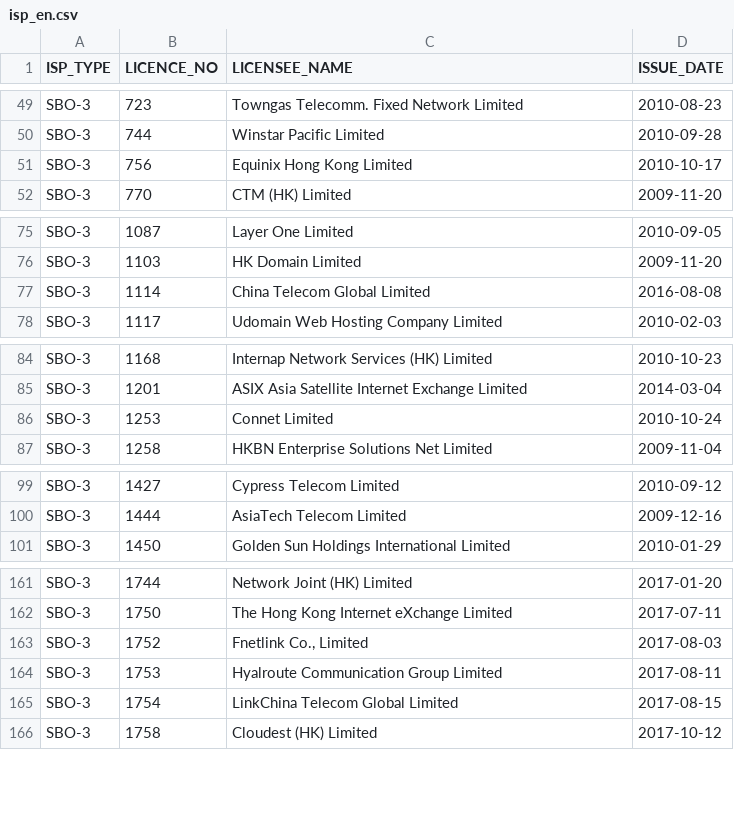
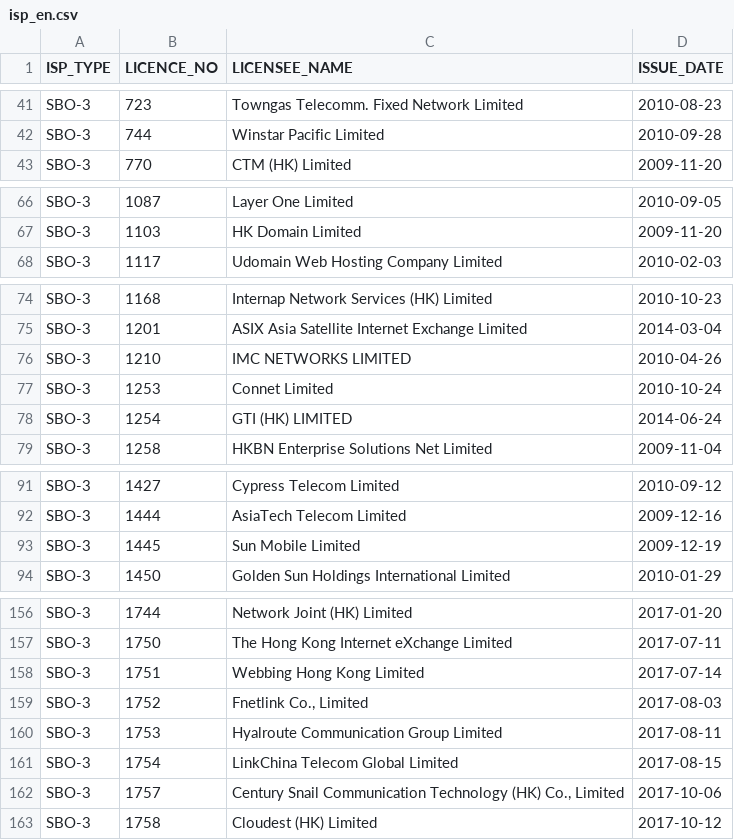
Before and after one commit to gfrmin/ofca-hk-data, a CSV file: isp_en.csv, drawn as a sheet; only a part is shown, gaps mark what is left out; the diff covers the shown part only.

```diff
--- a/isp_en.csv
+++ b/isp_en.csv
@@ -50,3 +42,2 @@ SBO-3,723,"Towngas Telecomm. Fixed Network Limited",2010-08-23
 SBO-3,744,"Winstar Pacific Limited",2010-09-28
-SBO-3,756,"Equinix Hong Kong Limited",2010-10-17
 SBO-3,770,"CTM (HK) Limited",2009-11-20
@@ -76,3 +67,2 @@ SBO-3,1087,"Layer One Limited",2010-09-05
 SBO-3,1103,"HK Domain Limited",2009-11-20
-SBO-3,1114,"China Telecom Global Limited",2016-08-08
 SBO-3,1117,"Udomain Web Hosting Company Limited",2010-02-03
@@ -85,3 +75,5 @@ SBO-3,1168,"Internap Network Services (HK) Limited",2010-10-23
 SBO-3,1201,"ASIX Asia Satellite Internet Exchange Limited",2014-03-04
+SBO-3,1210,"IMC NETWORKS LIMITED",2010-04-26
 SBO-3,1253,"Connet Limited",2010-10-24
+SBO-3,1254,"GTI (HK) LIMITED",2014-06-24
 SBO-3,1258,"HKBN Enterprise Solutions Net Limited",2009-11-04
@@ -100,2 +92,3 @@ SBO-3,1427,"Cypress Telecom Limited",2010-09-12
 SBO-3,1444,"AsiaTech Telecom Limited",2009-12-16
+SBO-3,1445,"Sun Mobile Limited",2009-12-19
 SBO-3,1450,"Golden Sun Holdings International Limited",2010-01-29
@@ -162,2 +157,3 @@ SBO-3,1744,"Network Joint (HK) Limited",2017-01-20
 SBO-3,1750,"The Hong Kong Internet eXchange Limited",2017-07-11
+SBO-3,1751,"Webbing Hong Kong Limited",2017-07-14
 SBO-3,1752,"Fnetlink Co., Limited",2017-08-03
@@ -165,2 +161,3 @@ SBO-3,1753,"Hyalroute Communication Group Limited",2017-08-11
 SBO-3,1754,"LinkChina Telecom Global Limited",2017-08-15
+SBO-3,1757,"Century Snail Communication Technology (HK) Co., Limited",2017-10-06
 SBO-3,1758,"Cloudest (HK) Limited",2017-10-12
```
Also changed, not shown: 12 added rows, 13 removed rows and 8 edited cells elsewhere in this file.
